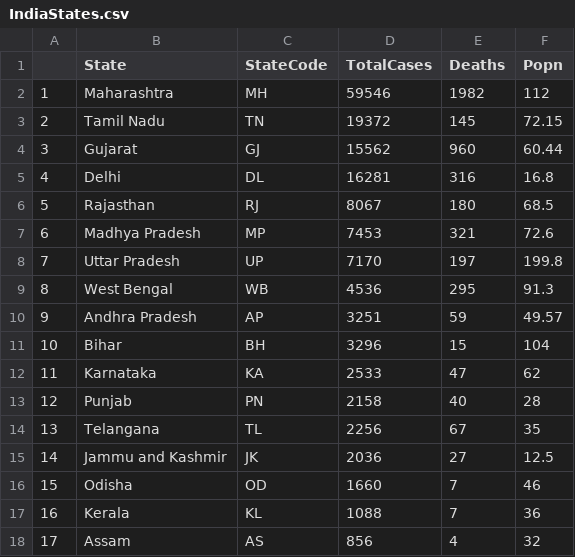
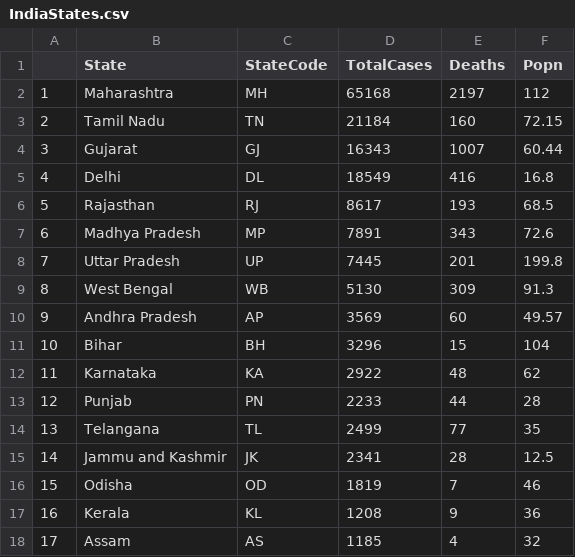
Before and after one commit to JammiNRao/Corona, a CSV file: IndiaStates.csv, drawn as a sheet.

Commit message:
states data updated tp 31 May2020

```diff
--- a/IndiaStates.csv
+++ b/IndiaStates.csv
@@ -1,18 +1,18 @@
 ,State,StateCode,TotalCases,Deaths,Popn
-1,Maharashtra,MH,59546,1982,112
-2,Tamil Nadu,TN,19372,145,72.15
-3,Gujarat,GJ,15562,960,60.44
-4,Delhi,DL,16281,316,16.8
-5,Rajasthan,RJ,8067,180,68.5
-6,Madhya Pradesh,MP,7453,321,72.6
-7,Uttar Pradesh, UP,7170,197,199.8
-8,West Bengal,WB,4536,295,91.3
-9,Andhra Pradesh,AP,3251,59,49.57
+1,Maharashtra,MH,65168,2197,112
+2,Tamil Nadu,TN,21184,160,72.15
+3,Gujarat,GJ,16343,1007,60.44
+4,Delhi,DL,18549,416,16.8
+5,Rajasthan,RJ,8617,193,68.5
+6,Madhya Pradesh,MP,7891,343,72.6
+7,Uttar Pradesh, UP,7445,201,199.8
+8,West Bengal,WB,5130,309,91.3
+9,Andhra Pradesh,AP,3569,60,49.57
 10,Bihar,BH,3296,15,104
-11,Karnataka,KA,2533,47,62
-12,Punjab,PN,2158,40,28
-13,Telangana,TL,2256,67,35
-14,Jammu and Kashmir,JK,2036,27,12.5
-15,Odisha,OD,1660,7,46
-16,Kerala,KL,1088,7,36
-17, Assam, AS,856,4,32
+11,Karnataka,KA,2922,48,62
+12,Punjab,PN,2233,44,28
+13,Telangana,TL,2499,77,35
+14,Jammu and Kashmir,JK,2341,28,12.5
+15,Odisha,OD,1819,7,46
+16,Kerala,KL,1208,9,36
+17, Assam, AS,1185,4,32
```
Also changed, not shown: 3 other files.
